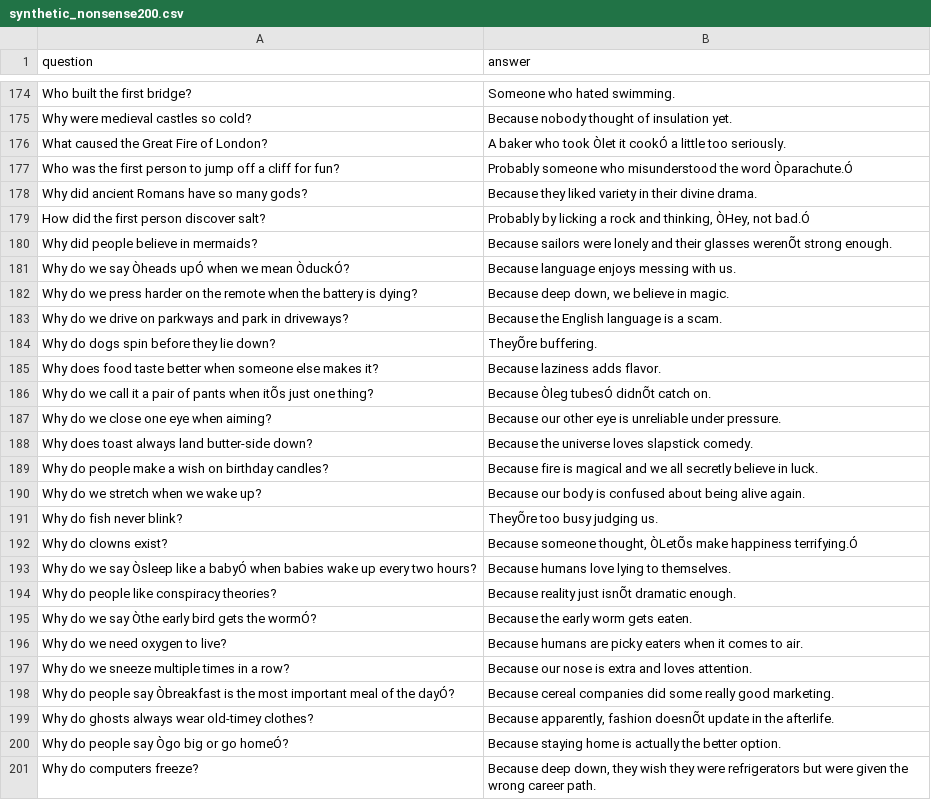
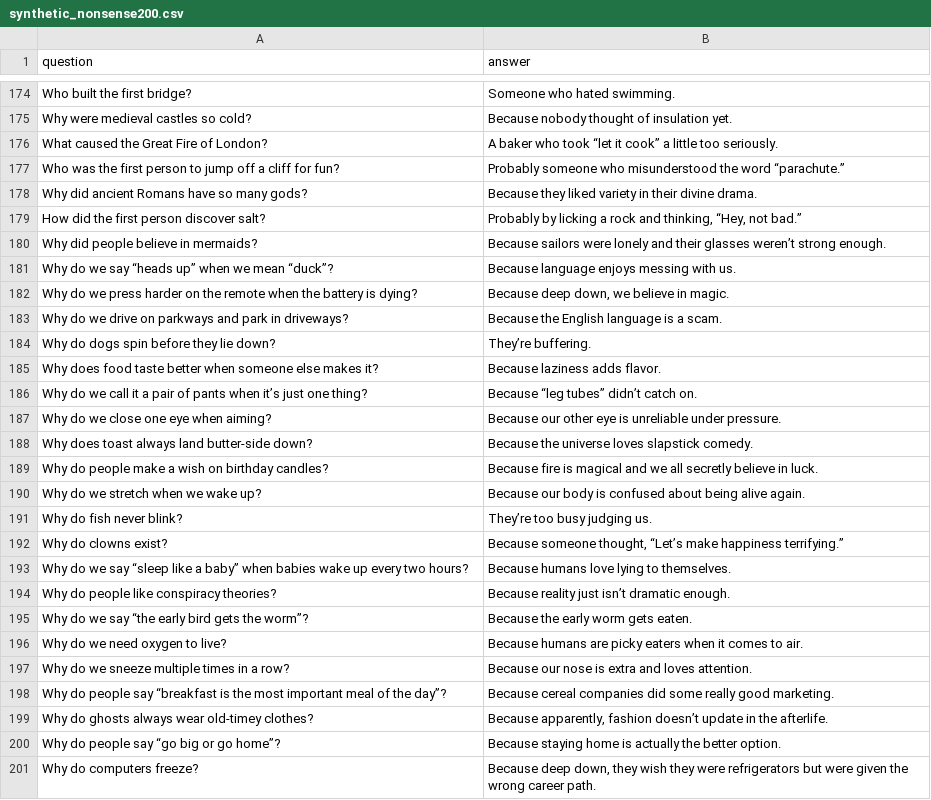
Before and after one commit to ferbcn/llamaFineTune, a CSV file: data/synthetic_nonsense200.csv, drawn as a sheet; only a part is shown, gaps mark what is left out; the diff covers the shown part only; the diff names each change by its address in the sheet, - before the commit and + after, or states it on an @@ line.

```diff
--- a/data/synthetic_nonsense200.csv
+++ b/data/synthetic_nonsense200.csv
-B176 (answer): …who took Òlet it cookÓ a little…
+B176 (answer): …who took “let it cook” a little…
-B177 (answer): …the word Òparachute.Ó
+B177 (answer): …the word “parachute.”
-B179 (answer): …and thinking, ÒHey, not bad.Ó
+B179 (answer): …and thinking, “Hey, not bad.”
-B180 (answer): …their glasses werenÕt strong enough.
+B180 (answer): …their glasses weren’t strong enough.
-A181 (question): Why do we say Òheads upÓ when we mean ÒduckÓ?
+A181 (question): Why do we say “heads up” when we mean “duck”?
-B184 (answer): TheyÕre buffering.
+B184 (answer): They’re buffering.
-A186 (question): …pants when itÕs just one…
+A186 (question): …pants when it’s just one…
-B186 (answer): Because Òleg tubesÓ didnÕt catch on.
+B186 (answer): Because “leg tubes” didn’t catch on.
-B191 (answer): TheyÕre too busy judging us.
+B191 (answer): They’re too busy judging us.
-B192 (answer): …someone thought, ÒLetÕs make happiness terrifying.Ó
+B192 (answer): …someone thought, “Let’s make happiness terrifying.”
-A193 (question): …we say Òsleep like a babyÓ when babies…
+A193 (question): …we say “sleep like a baby” when babies…
-B194 (answer): Because reality just isnÕt dramatic enough.
+B194 (answer): Because reality just isn’t dramatic enough.
-A195 (question): Why do we say Òthe early bird gets the wormÓ?
+A195 (question): Why do we say “the early bird gets the worm”?
-A198 (question): …people say Òbreakfast is the most important meal of the dayÓ?
+A198 (question): …people say “breakfast is the most important meal of the day”?
-B199 (answer): …apparently, fashion doesnÕt update in…
+B199 (answer): …apparently, fashion doesn’t update in…
-A200 (question): Why do people say Ògo big or go homeÓ?
+A200 (question): Why do people say “go big or go home”?
```
Also changed, not shown: 70 edited cells elsewhere in this file.
